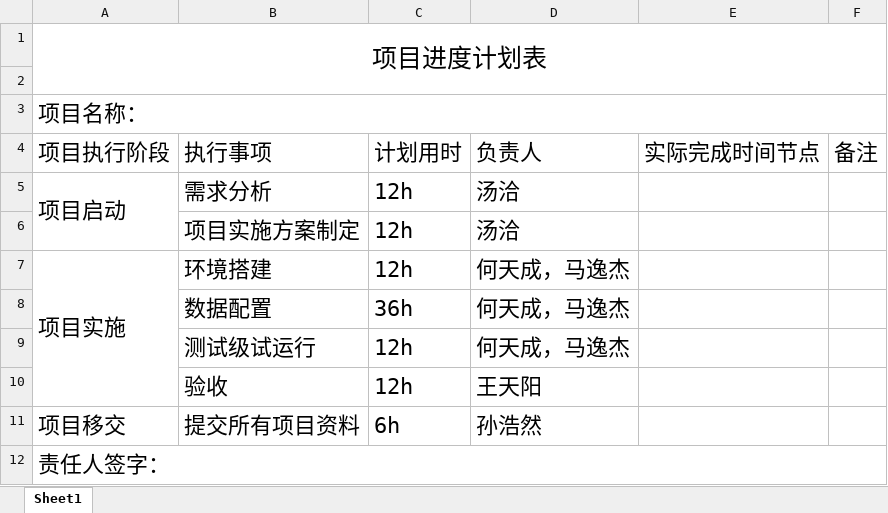
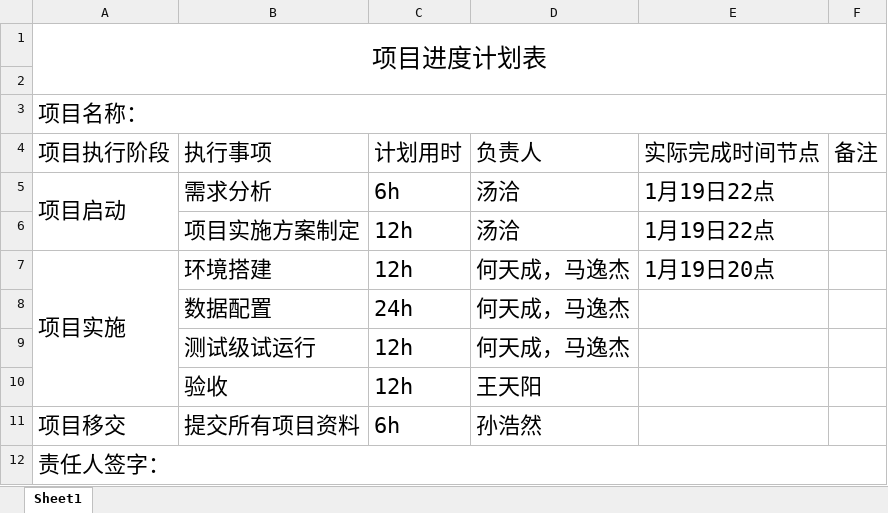
Before and after one commit to Keeper0824/Smart-Agriculture-by-LPWAN-, an Excel workbook: 2-学生输出文档-北邮国际/7 项目进度表（项目经理）.xlsx, sheet Sheet1, drawn as a sheet; values as stored, in another font and other column widths than the file's, no borders; the diff names each change by its address in the sheet, - before the commit and + after, or states it on an @@ line.

```diff
--- a/2-学生输出文档-北邮国际/7 项目进度表（项目经理）.xlsx (sheet Sheet1)
+++ b/2-学生输出文档-北邮国际/7 项目进度表（项目经理）.xlsx (sheet Sheet1)
-C5 (计划用时): 12h
+C5 (计划用时): 6h
-E5:E6 (实际完成时间节点): (empty)
+E5:E6 (实际完成时间节点): 1月19日22点
-E7 (实际完成时间节点): (empty)
+E7 (实际完成时间节点): 1月19日20点
-C8 (计划用时): 36h
+C8 (计划用时): 24h
```
Also changed, not shown: 1 other file.
